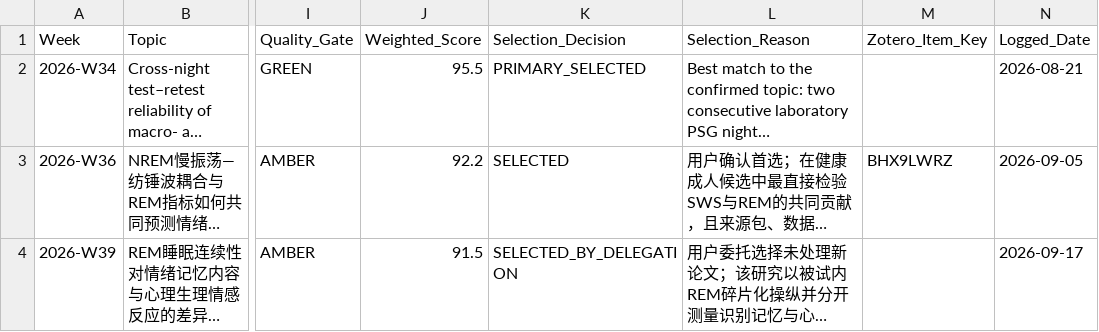
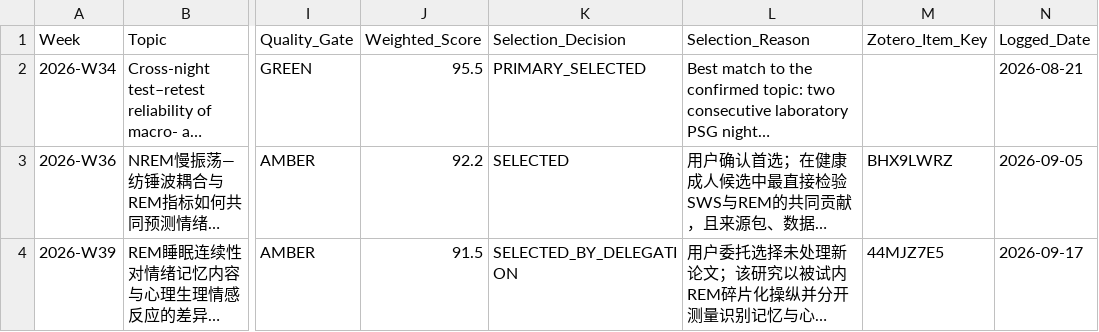
Before and after one commit to xianxianjianjian/Literature-Evaluation-Skills, a CSV file: knowledge/selection_log.csv, drawn as a sheet; only a part is shown, gaps mark what is left out; long unchanged cells end in …; the diff names each change by its address in the sheet, - before the commit and + after, or states it on an @@ line.

```diff
--- a/knowledge/selection_log.csv
+++ b/knowledge/selection_log.csv
-M4 (Zotero_Item_Key): (empty)
+M4 (Zotero_Item_Key): 44MJZ7E5
```
Also changed, not shown: knowledge/reading_history.csv, 3 other files.
